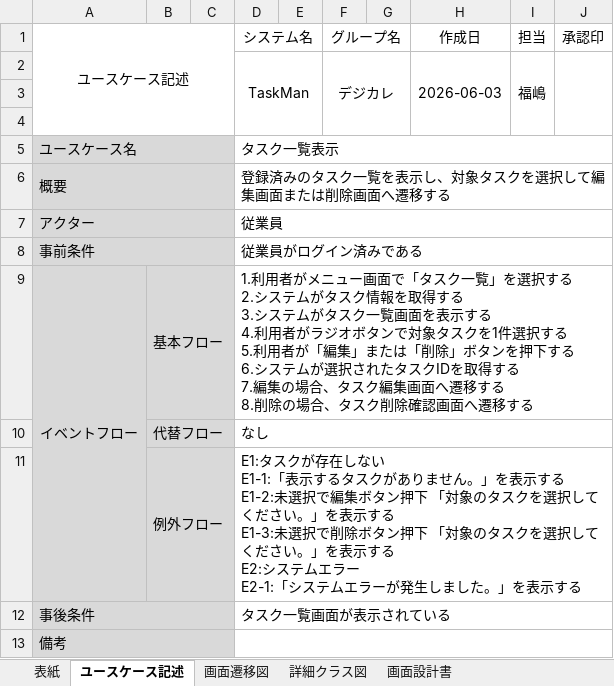
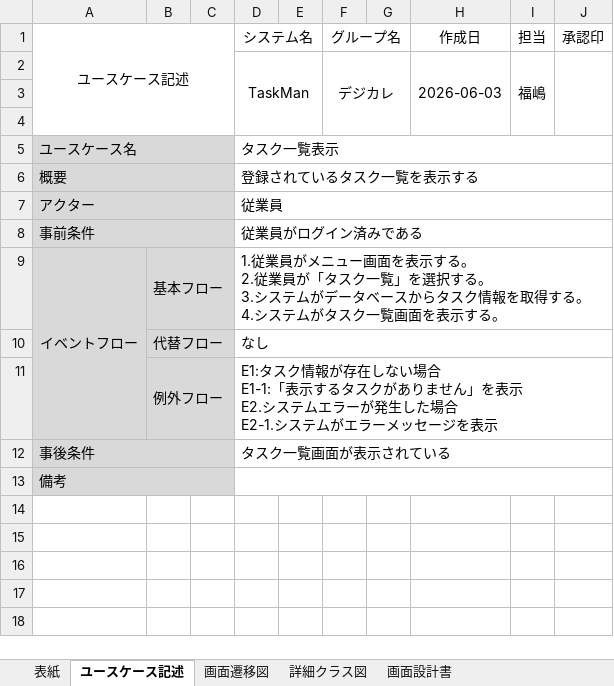
Before and after one commit to comsize-seiyama/TaskMan, an Excel workbook: document/TaskMan_タスク一覧画面_ユースケース.xlsx, sheet ユースケース記述, drawn as a sheet; values as stored, in another font and other column widths than the file's, no borders; ↵ is a line break in a cell; the diff names each change by its address in the sheet, - before the commit and + after, or states it on an @@ line.

```diff
--- a/document/TaskMan_タスク一覧画面_ユースケース.xlsx (sheet ユースケース記述)
+++ b/document/TaskMan_タスク一覧画面_ユースケース.xlsx (sheet ユースケース記述)
-D6 (システム名): 登録済みのタスク一覧を表示し、対象タスクを選択して編集画面または削除画面へ遷移する
+D6 (システム名): 登録されているタスク一覧を表示する
-D9 (システム名): 1.利用者がメニュー画面で「タスク一覧」を選択する ↵ 2.システムがタスク情報を取得する ↵ 3.システムがタスク一覧画面を表示する ↵ 4.利用者がラジオボタンで対象タスクを1件選択する ↵ 5.利用者が「編集」または「削除」ボタンを押下する ↵ 6.システムが選択されたタスクIDを取得する ↵ 7.編集の場合、タスク編集画面へ遷移する ↵ 8.削除の場合、タスク削除確認画面へ遷移する
+D9 (システム名): 1.従業員がメニュー画面を表示する。 ↵ 2.従業員が「タスク一覧」を選択する。 ↵ 3.システムがデータベースからタスク情報を取得する。 ↵ 4.システムがタスク一覧画面を表示する。
-D11 (システム名): E1:タスクが存在しない ↵ E1-1:「表示するタスクがありません。」を表示する ↵ E1-2:未選択で編集ボタン押下 「対象のタスクを選択してください。」を表示する ↵ E1-3:未選択で削除ボタン押下 「対象のタスクを選択してください。」を表示する ↵ E2:システムエラー ↵ E2-1:「システムエラーが発生しました。」を表示する
+D11 (システム名): E1:タスク情報が存在しない場合 ↵ E1-1:「表示するタスクがありません」を表示 ↵ E2.システムエラーが発生した場合 ↵ E2-1.システムがエラーメッセージを表示
```
Also changed, not shown: document/プロジェクト型演習_成果物フォーマット_TaskMan.xlsx, document/ログイン機能_詳細クラス図.xlsx, 21 other files.
